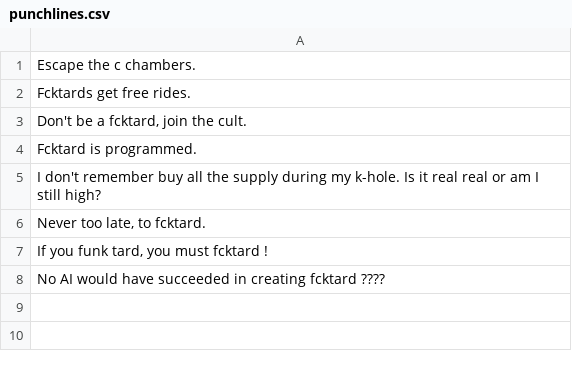
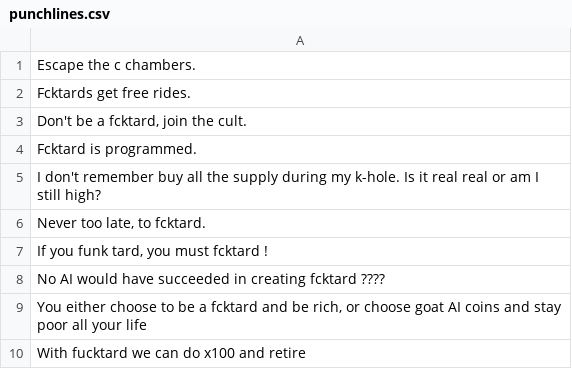
Before and after one commit to fcktardcto/punchlinebot, a CSV file: punchlines.csv, drawn as a sheet.

Commit message:
Update punchlines.csv

```diff
--- a/punchlines.csv
+++ b/punchlines.csv
@@ -8 +8,3 @@
 "No AI would have succeeded in creating fcktard ????"
+"You either choose to be a fcktard and be rich, or choose goat AI coins and stay poor all your life"
+"With fucktard we can do x100 and retire"
```
